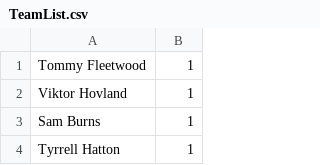
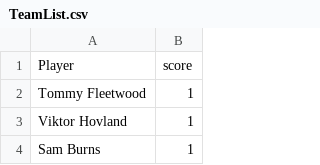
Before and after one commit to CMaldonado13/GOLF_SCORE, a CSV file: public/TeamList.csv, drawn as a sheet; only a part is shown; the shorter side is filled out with more unchanged rows.

```diff
--- a/public/TeamList.csv
+++ b/public/TeamList.csv
@@ -1 +1,2 @@
+Player, score
 Tommy Fleetwood,1
```
Also changed, not shown: 4 other files.
